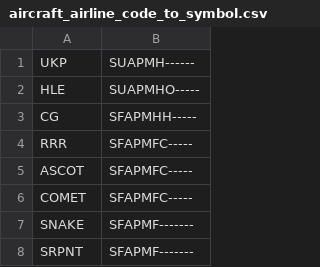
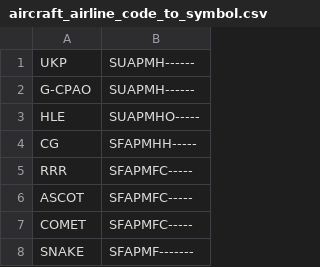
Before and after one commit to ianrenton/planesailing-server, a CSV file: src/includes/data/aircraft_airline_code_to_symbol.csv, drawn as a sheet; only a part is shown; the shorter side is filled out with more unchanged rows; the diff names each change by its address in the sheet, - before the commit and + after, or states it on an @@ line.

Commit message:
Fix for a common flight no longer IDing operator & symbol

```diff
--- a/src/includes/data/aircraft_airline_code_to_symbol.csv
+++ b/src/includes/data/aircraft_airline_code_to_symbol.csv
+row 2: G-CPAO | SUAPMH------
```
Also changed, not shown: src/includes/data/aircraft_airline_code_to_operator.csv.
